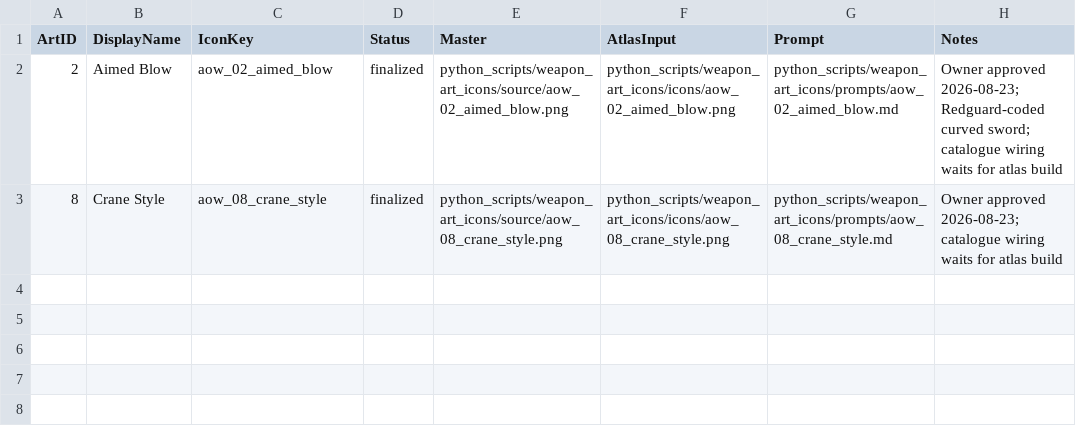
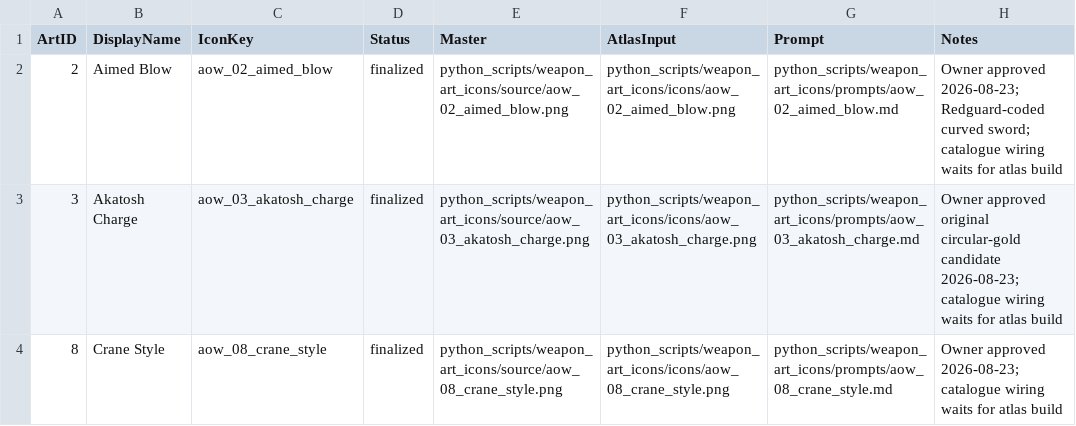
Before and after one commit to Leit-motif/Skyrim_SpellHotbar2, a TSV file: python_scripts/weapon_art_icons/manifest.tsv, drawn as a sheet.

Commit message:
Finalize Akatosh Charge weapon-art icon

```diff
--- a/python_scripts/weapon_art_icons/manifest.tsv
+++ b/python_scripts/weapon_art_icons/manifest.tsv
@@ -2,2 +2,3 @@ ArtID	DisplayName	IconKey	Status	Master	AtlasInput	Prompt	Notes
 2	Aimed Blow	aow_02_aimed_blow	finalized	python_scripts/weapon_art_icons/source/aow_02_aimed_blow.png	python_scripts/weapon_art_icons/icons/aow_02_aimed_blow.png	python_scripts/weapon_art_icons/prompts/aow_02_aimed_blow.md	Owner approved 2026-08-23; Redguard-coded curved sword; catalogue wiring waits for atlas build
+3	Akatosh Charge	aow_03_akatosh_charge	finalized	python_scripts/weapon_art_icons/source/aow_03_akatosh_charge.png	python_scripts/weapon_art_icons/icons/aow_03_akatosh_charge.png	python_scripts/weapon_art_icons/prompts/aow_03_akatosh_charge.md	Owner approved original circular-gold candidate 2026-08-23; catalogue wiring waits for atlas build
 8	Crane Style	aow_08_crane_style	finalized	python_scripts/weapon_art_icons/source/aow_08_crane_style.png	python_scripts/weapon_art_icons/icons/aow_08_crane_style.png	python_scripts/weapon_art_icons/prompts/aow_08_crane_style.md	Owner approved 2026-08-23; catalogue wiring waits for atlas build
```
Also changed, not shown: 4 other files.
